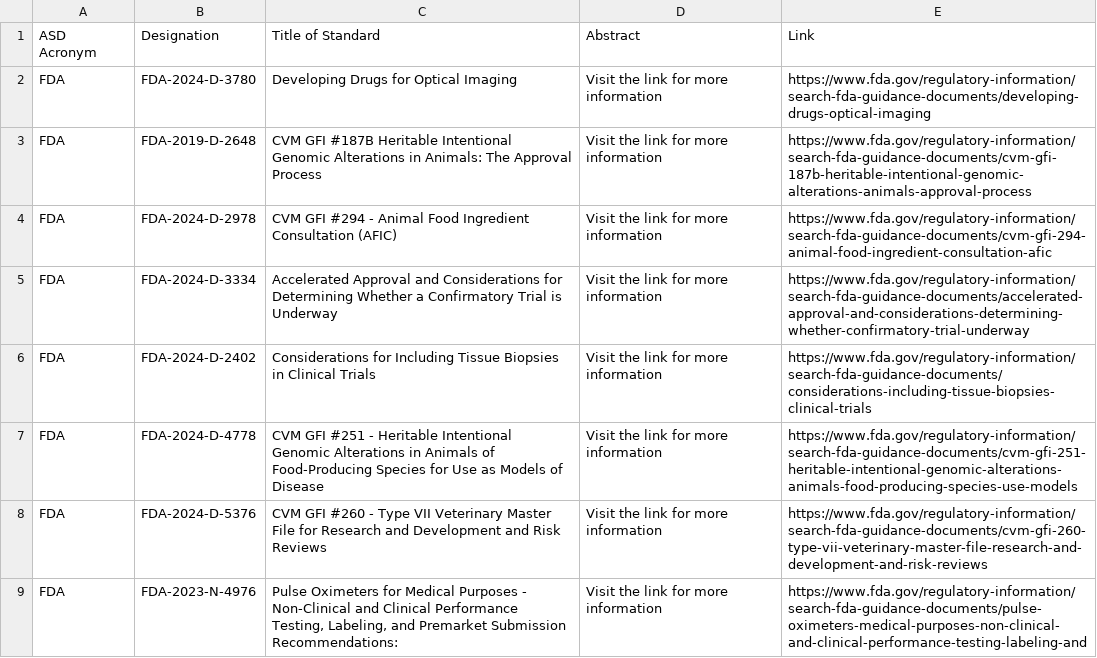
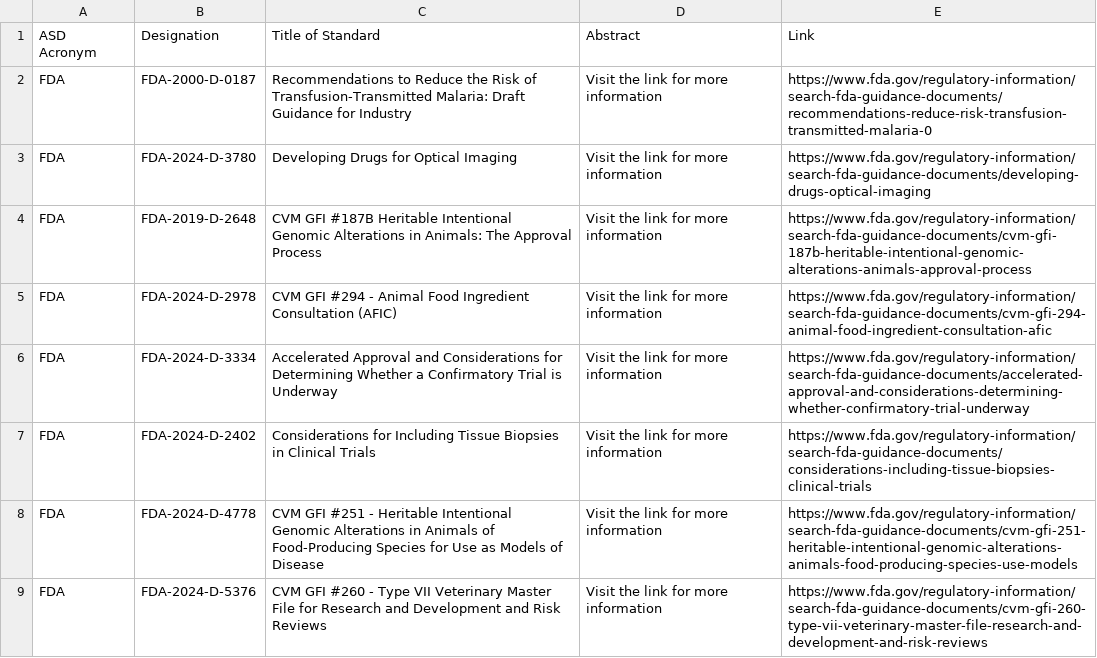
Before and after one commit to MartinCKing/Standards-Selector, a CSV file: Guidance_FDA.csv, drawn as a sheet; only a part is shown; the shorter side is filled out with more unchanged rows.

Commit message:
Update Guidance_FDA.csv

```diff
--- a/Guidance_FDA.csv
+++ b/Guidance_FDA.csv
@@ -1,2 +1,3 @@
 ASD Acronym,Designation,Title of Standard,Abstract,Link
+FDA,FDA-2000-D-0187,Recommendations to Reduce the Risk of Transfusion-Transmitted Malaria: Draft Guidance for Industry,Visit the link for more information,https://www.fda.gov/regulatory-information/search-fda-guidance-documents/recommendations-reduce-risk-transfusion-transmitted-malaria-0
 FDA,FDA-2024-D-3780,Developing Drugs for Optical Imaging,Visit the link for more information,https://www.fda.gov/regulatory-information/search-fda-guidance-documents/developing-drugs-optical-imaging
```
